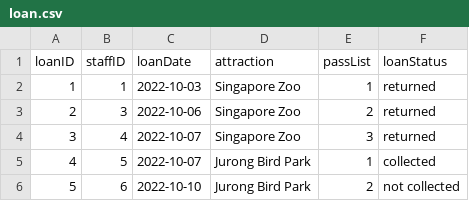
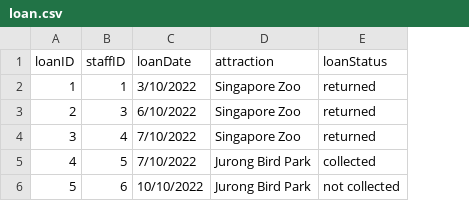
Before and after one commit to nataliechua/corporate-pass-booking-system, a CSV file: database/loan.csv, drawn as a sheet; the diff names each change by its address in the sheet, - before the commit and + after, or states it on an @@ line.

Commit message:
added tests for create loan and create pass. CHANGED DATABASE SCHEMA

```diff
--- a/database/loan.csv
+++ b/database/loan.csv
-column E (passList), rows 2-6: 1 | 2 | 3 | 1 | 2
-C2 (loanDate): 2022-10-03
+C2 (loanDate): 3/10/2022
-C3 (loanDate): 2022-10-06
+C3 (loanDate): 6/10/2022
-C4:C5 (loanDate): 2022-10-07
+C4:C5 (loanDate): 7/10/2022
-C6 (loanDate): 2022-10-10
+C6 (loanDate): 10/10/2022
```
Also changed, not shown: 6 other files.
